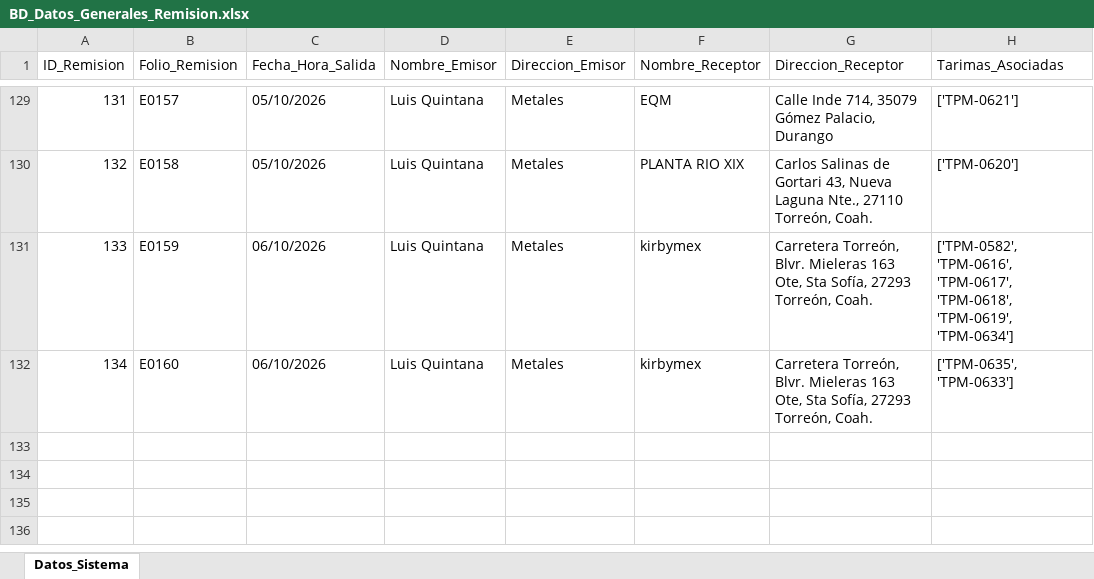
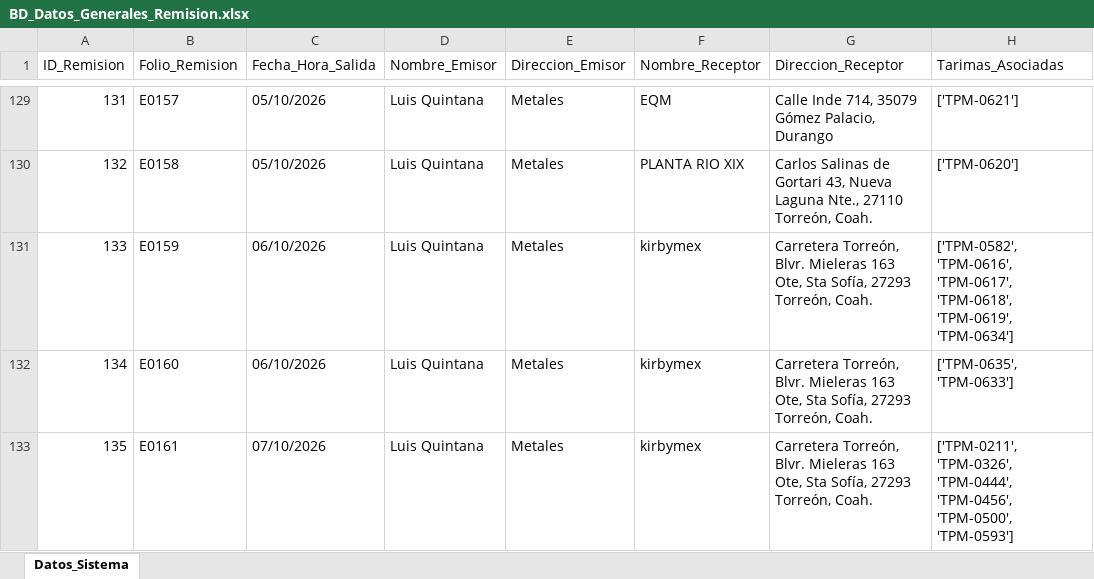
Before and after one commit to jesusalbertomoraleslopez-byte/remisiones-de-materiales, an Excel workbook: BD_Datos_Generales_Remision.xlsx, sheet Datos_Sistema, drawn as a sheet; only a part is shown, gaps mark what is left out; values as stored, in another font and other column widths than the file's, no borders; the diff names each change by its address in the sheet, - before the commit and + after, or states it on an @@ line.

Commit message:
Sincronizacion App: BD_Datos_Generales_Remision.xlsx

```diff
--- a/BD_Datos_Generales_Remision.xlsx (sheet Datos_Sistema)
+++ b/BD_Datos_Generales_Remision.xlsx (sheet Datos_Sistema)
+row 133: 135 | E0161 | 07/10/2026 | Luis Quintana | Metales | kirbymex | Carretera Torreón, Blvr. Mieleras 163 Ote, Sta Sofía, 27293 Torreón, Coah. | ['TPM-0211', 'TPM-0326', 'TPM-0444', 'TPM-0456', 'TPM-0500', 'TPM-0593']
```
